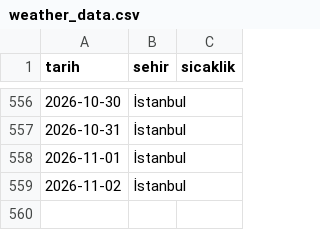
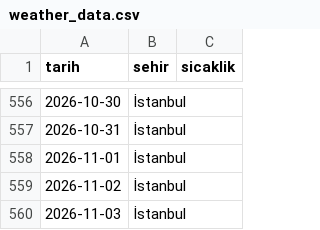
Before and after one commit to zeyneperdogdu/weather-scraper, a CSV file: weather_data.csv, drawn as a sheet; only a part is shown, gaps mark what is left out.

```diff
--- a/weather_data.csv
+++ b/weather_data.csv
@@ -559 +559,2 @@ tarih,sehir,sicaklik
 2026-11-02,İstanbul,
+2026-11-03,İstanbul,
```
